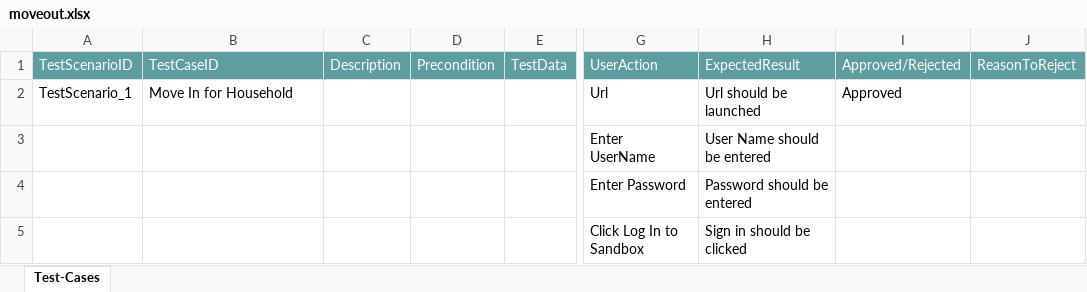
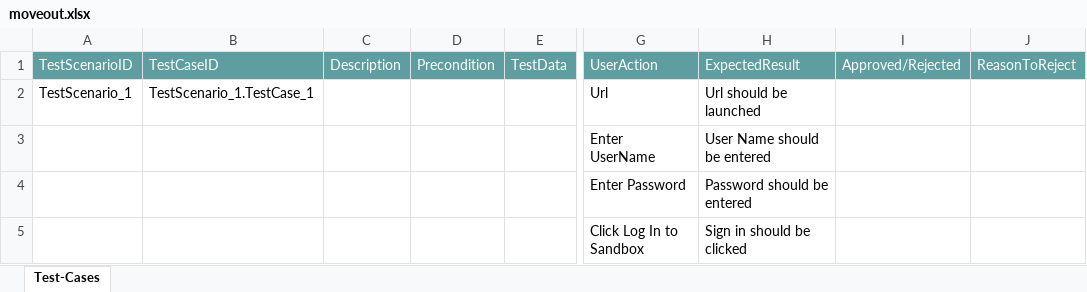
Before and after one commit to ShaikMohamedIrfan/households, an Excel workbook: moveout.xlsx, sheet Test-Cases, drawn as a sheet; only a part is shown, gaps mark what is left out; values as stored, in another font and other column widths than the file's, no borders; table styles not drawn; the diff names each change by its address in the sheet, - before the commit and + after, or states it on an @@ line.

Commit message:
Initial Commit for Verification of Test cases

```diff
--- a/moveout.xlsx (sheet Test-Cases)
+++ b/moveout.xlsx (sheet Test-Cases)
-B2 (TestCaseID): Move In for Household
+B2 (TestCaseID): TestScenario_1.TestCase_1
-I2 (Approved/Rejected): Approved
+I2 (Approved/Rejected): (empty)
```
